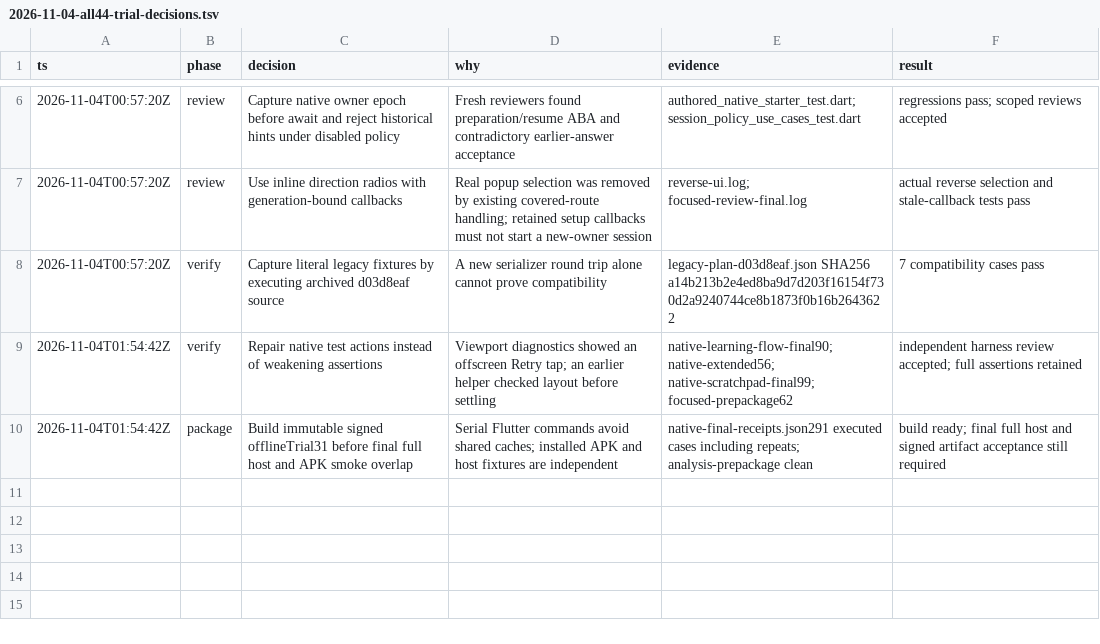
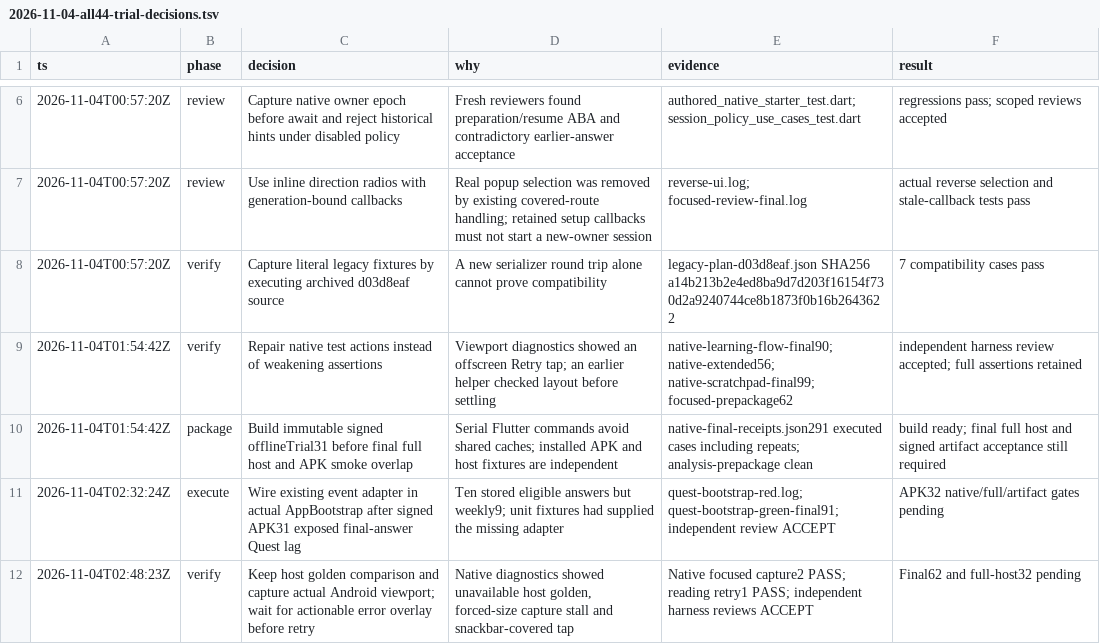
Before and after one commit to Phoomxo/LexiQuest, a TSV file: docs/field/2026-11-04-all44-trial-decisions.tsv, drawn as a sheet; only a part is shown, gaps mark what is left out.

Commit message:
Reconcile Quest progress after each committed answer

```diff
--- a/docs/field/2026-11-04-all44-trial-decisions.tsv
+++ b/docs/field/2026-11-04-all44-trial-decisions.tsv
@@ -10 +10,3 @@ ts	phase	decision	why	evidence	result
 2026-11-04T01:54:42Z	package	Build immutable signed offlineTrial31 before final full host and APK smoke overlap	Serial Flutter commands avoid shared caches; installed APK and host fixtures are independent	native-final-receipts.json291 executed cases including repeats; analysis-prepackage clean	build ready; final full host and signed artifact acceptance still required
+2026-11-04T02:32:24Z	execute	Wire existing event adapter in actual AppBootstrap after signed APK31 exposed final-answer Quest lag	Ten stored eligible answers but weekly9; unit fixtures had supplied the missing adapter	quest-bootstrap-red.log; quest-bootstrap-green-final91; independent review ACCEPT	APK32 native/full/artifact gates pending
+2026-11-04T02:48:23Z	verify	Keep host golden comparison and capture actual Android viewport; wait for actionable error overlay before retry	Native diagnostics showed unavailable host golden, forced-size capture stall and snackbar-covered tap	Native focused capture2 PASS; reading retry1 PASS; independent harness reviews ACCEPT	Final62 and full-host32 pending
```
Also changed, not shown: 9 other files.
